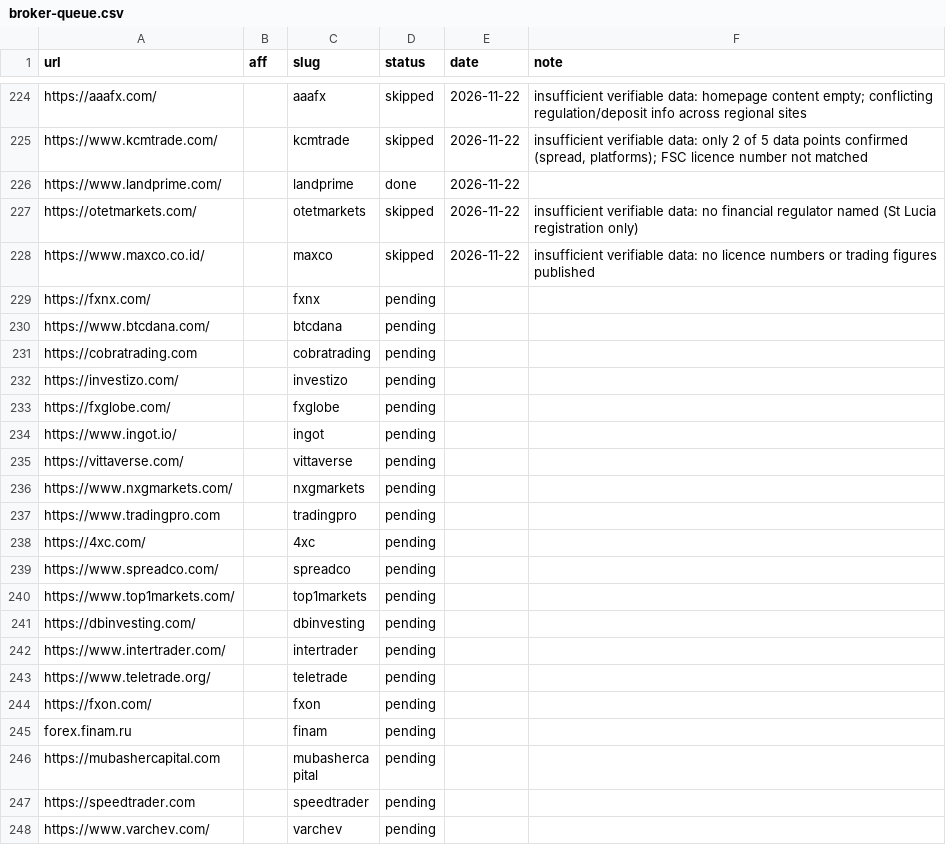
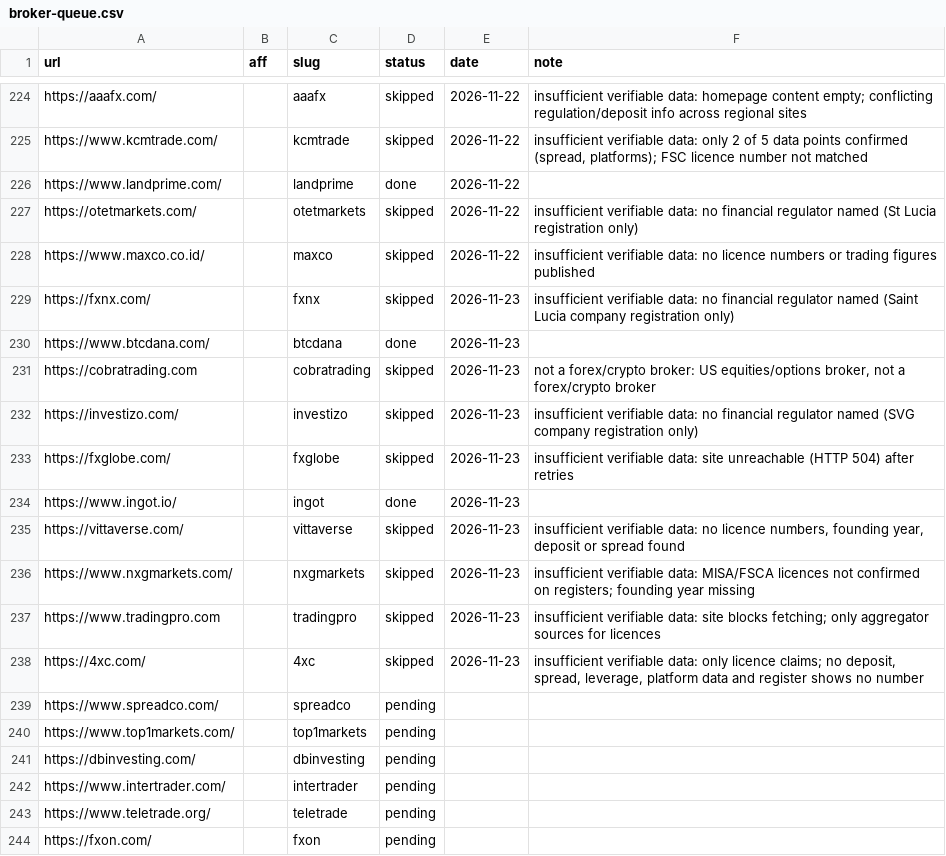
Before and after one commit to quykhanh1603/pip24h, a CSV file: automation/broker-queue.csv, drawn as a sheet; only a part is shown, gaps mark what is left out; the shorter side is filled out with more unchanged rows.

```diff
--- a/automation/broker-queue.csv
+++ b/automation/broker-queue.csv
@@ -228,12 +228,12 @@ https://otetmarkets.com/,,otetmarkets,skipped,2026-11-22,insufficient verifiable
 https://www.maxco.co.id/,,maxco,skipped,2026-11-22,insufficient verifiable data: no licence numbers or trading figures published
-https://fxnx.com/,,fxnx,pending,,
-https://www.btcdana.com/,,btcdana,pending,,
-https://cobratrading.com,,cobratrading,pending,,
-https://investizo.com/,,investizo,pending,,
-https://fxglobe.com/,,fxglobe,pending,,
-https://www.ingot.io/,,ingot,pending,,
-https://vittaverse.com/,,vittaverse,pending,,
-https://www.nxgmarkets.com/,,nxgmarkets,pending,,
-https://www.tradingpro.com,,tradingpro,pending,,
-https://4xc.com/,,4xc,pending,,
+https://fxnx.com/,,fxnx,skipped,2026-11-23,insufficient verifiable data: no financial regulator named (Saint Lucia company registration only)
+https://www.btcdana.com/,,btcdana,done,2026-11-23,
+https://cobratrading.com,,cobratrading,skipped,2026-11-23,"not a forex/crypto broker: US equities/options broker, not a forex/crypto broker"
+https://investizo.com/,,investizo,skipped,2026-11-23,insufficient verifiable data: no financial regulator named (SVG company registration only)
+https://fxglobe.com/,,fxglobe,skipped,2026-11-23,insufficient verifiable data: site unreachable (HTTP 504) after retries
+https://www.ingot.io/,,ingot,done,2026-11-23,
+https://vittaverse.com/,,vittaverse,skipped,2026-11-23,"insufficient verifiable data: no licence numbers, founding year, deposit or spread found"
+https://www.nxgmarkets.com/,,nxgmarkets,skipped,2026-11-23,insufficient verifiable data: MISA/FSCA licences not confirmed on registers; founding year missing
+https://www.tradingpro.com,,tradingpro,skipped,2026-11-23,insufficient verifiable data: site blocks fetching; only aggregator sources for licences
+https://4xc.com/,,4xc,skipped,2026-11-23,"insufficient verifiable data: only licence claims; no deposit, spread, leverage, platform data and register shows no number"
 https://www.spreadco.com/,,spreadco,pending,,
```
Also changed, not shown: 14 other files.
